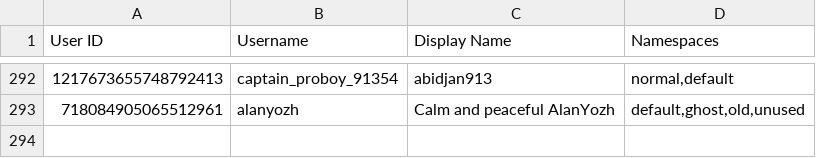
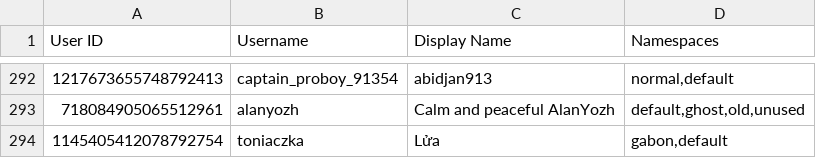
Before and after one commit to TWOW-Booksonas/twow-booksonas.github.io, a TSV file: meta.tsv, drawn as a sheet; only a part is shown, gaps mark what is left out.

Commit message:
Update Meta

```diff
--- a/meta.tsv
+++ b/meta.tsv
@@ -293 +293,2 @@ User ID	Username	Display Name	Namespaces
 718084905065512961	alanyozh	Calm and peaceful AlanYozh	default,ghost,old,unused
+1145405412078792754	toniaczka	Lửa	gabon,default
```
